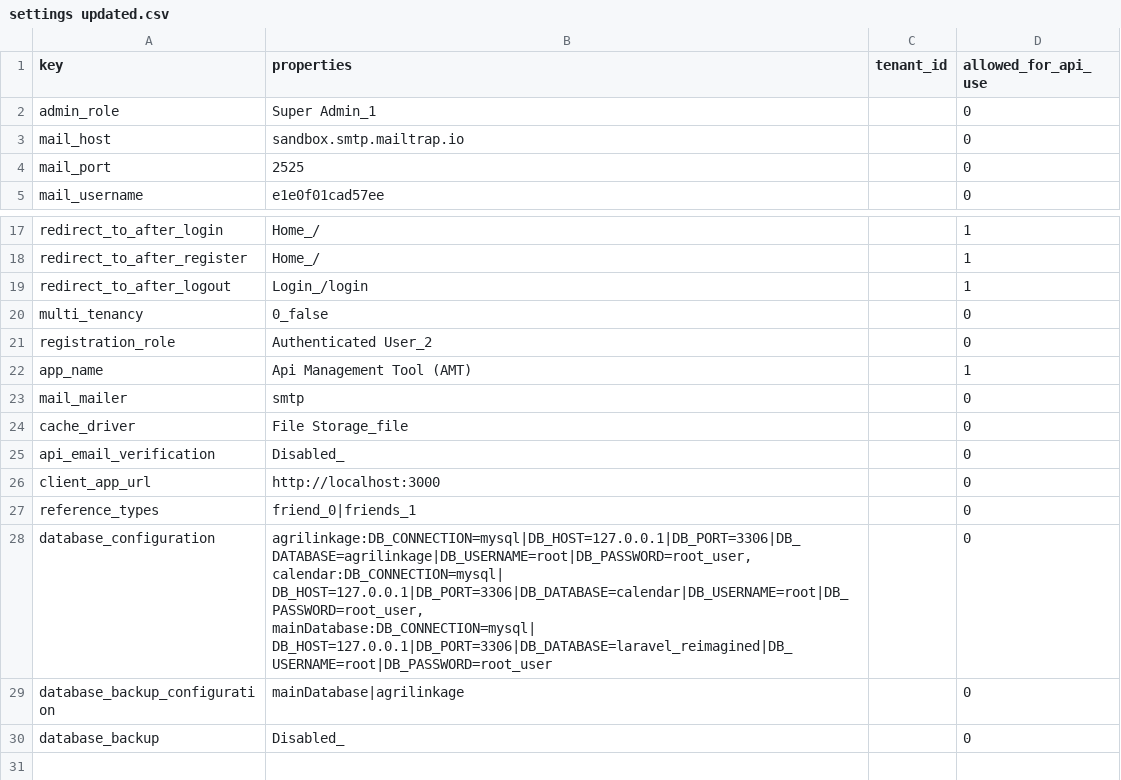
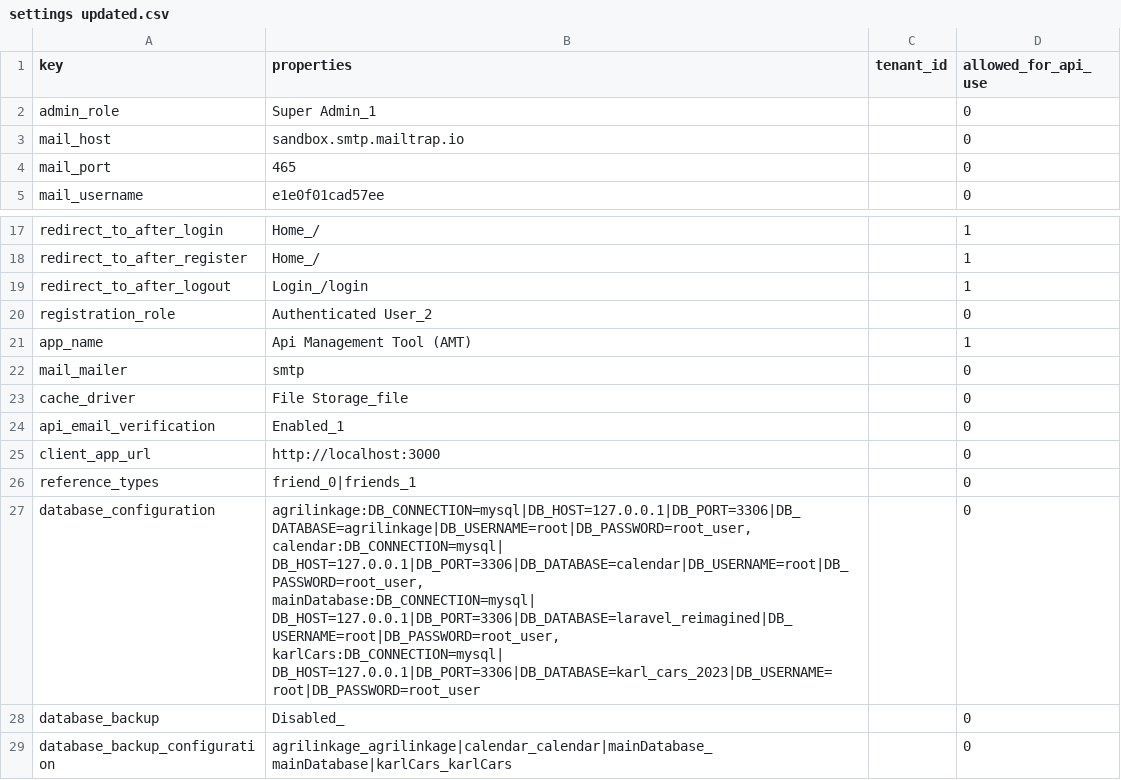
Before and after one commit to Lukarrio1/Laravel_reimagined, a CSV file: Data To Import After Installation of the app/settings updated.csv, drawn as a sheet; only a part is shown, gaps mark what is left out.

```diff
--- a/Data To Import After Installation of the app/settings updated.csv
+++ b/Data To Import After Installation of the app/settings updated.csv
@@ -3,3 +3,3 @@ admin_role,"Super Admin_1",,0
 mail_host,sandbox.smtp.mailtrap.io,,0
-mail_port,2525,,0
+mail_port,465,,0
 mail_username,e1e0f01cad57ee,,0
@@ -19,3 +19,2 @@ redirect_to_after_register,Home_/,,1
 redirect_to_after_logout,Login_/login,,1
-multi_tenancy,0_false,,0
 registration_role,"Authenticated User_2",,0
@@ -24,9 +23,10 @@ mail_mailer,smtp,,0
 cache_driver,"File Storage_file",,0
-api_email_verification,Disabled_,,0
+api_email_verification,Enabled_1,,0
 client_app_url,http://localhost:3000,,0
 reference_types,friend_0|friends_1,,0
-database_configuration,"agrilinkage:DB_CONNECTION=mysql|DB_HOST=127.0.0.1|DB_PORT=3306|DB_DATABASE=agrilinkage|DB_USERNAME=root|DB_PASSWORD=root_user,
-calendar:DB_CONNECTION=mysql| DB_HOST=127.0.0.1|DB_PORT=3306|DB_DATABASE=calendar|DB_USERNAME=root|DB_PASSWORD=root_user,
-mainDatabase:DB_CONNECTION=mysql| DB_HOST=127.0.0.1|DB_PORT=3306|DB_DATABASE=laravel_reimagined|DB_USERNAME=root|DB_PASSWORD=root_user",,0
-database_backup_configuration,mainDatabase|agrilinkage,,0
+database_configuration,"agrilinkage:DB_CONNECTION=mysql|DB_HOST=127.0.0.1|DB_PORT=3306|DB_DATABASE=agrilinkage|DB_USERNAME=root|DB_PASSWORD=root_user,
+calendar:DB_CONNECTION=mysql| DB_HOST=127.0.0.1|DB_PORT=3306|DB_DATABASE=calendar|DB_USERNAME=root|DB_PASSWORD=root_user,
+mainDatabase:DB_CONNECTION=mysql| DB_HOST=127.0.0.1|DB_PORT=3306|DB_DATABASE=laravel_reimagined|DB_USERNAME=root|DB_PASSWORD=root_user,
+karlCars:DB_CONNECTION=mysql| DB_HOST=127.0.0.1|DB_PORT=3306|DB_DATABASE=karl_cars_2023|DB_USERNAME=root|DB_PASSWORD=root_user",,0
 database_backup,Disabled_,,0
+database_backup_configuration,agrilinkage_agrilinkage|calendar_calendar|mainDatabase_mainDatabase|karlCars_karlCars,,0
```
Also changed, not shown: Data To Import After Installation of the app/nodes updated.csv, 19 other files.
